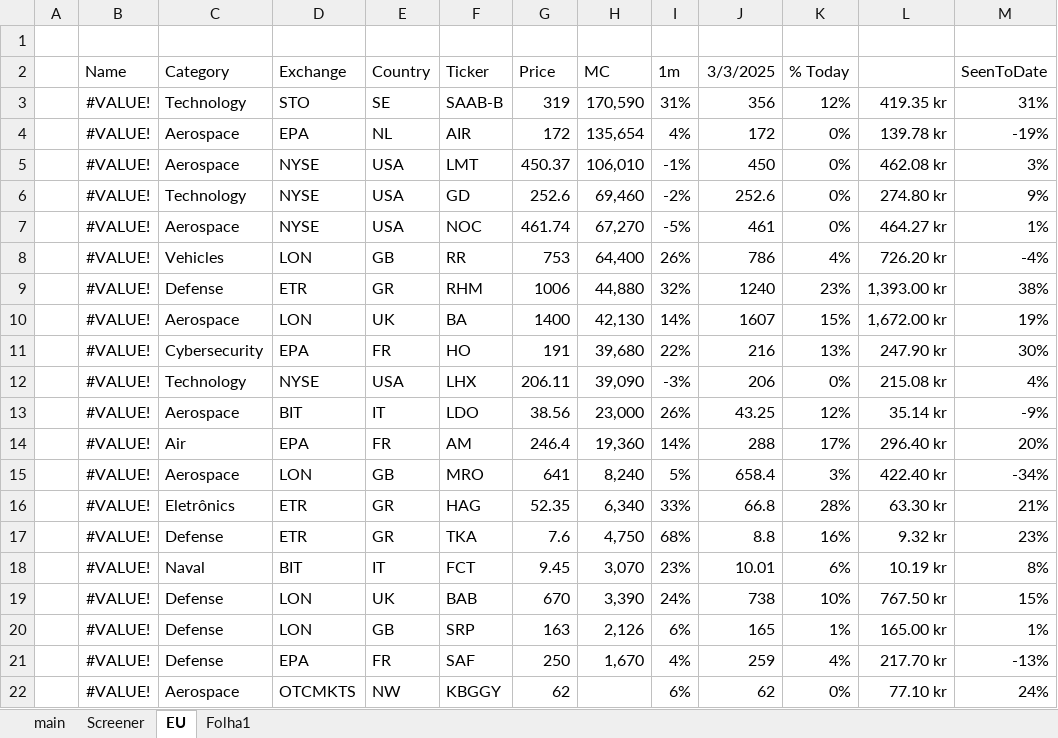
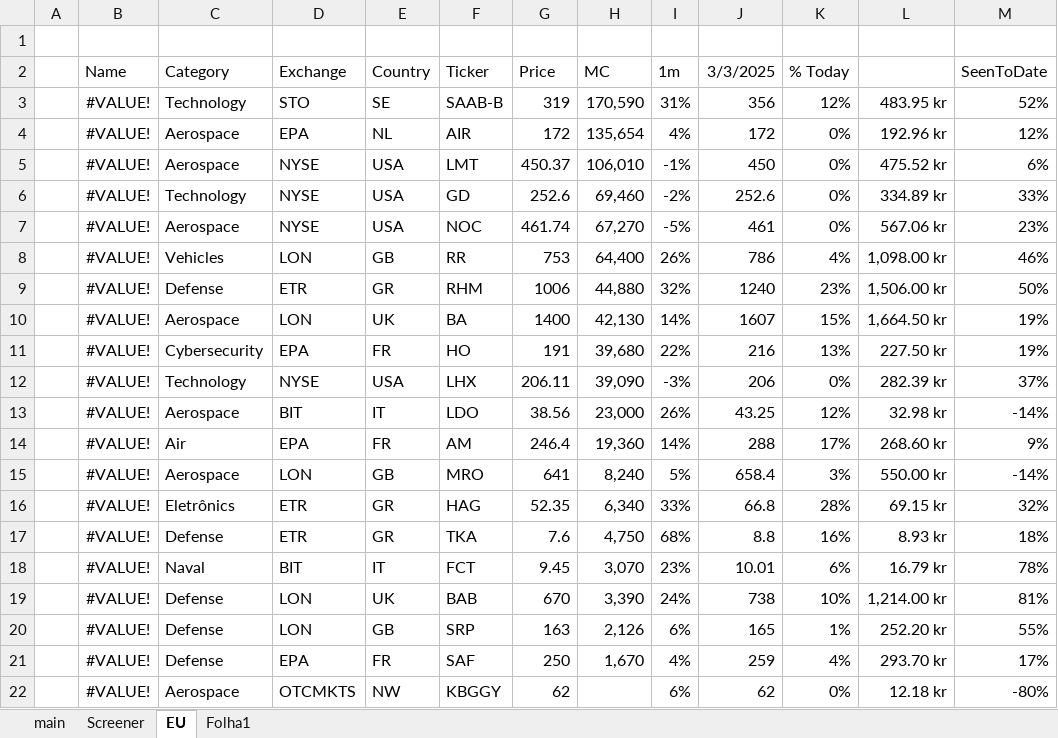
Before and after one commit to SBClemente/Finance, an Excel workbook: Sectors/Defense.xlsx, sheet EU, drawn as a sheet; values as stored, in another font and other column widths than the file's, no borders; the diff names each change by its address in the sheet, - before the commit and + after, or states it on an @@ line.

```diff
--- a/Sectors/Defense.xlsx (sheet EU)
+++ b/Sectors/Defense.xlsx (sheet EU)
-L3: 419.35 kr
+L3: 483.95 kr
-M3 (SeenToDate): 31%
+M3 (SeenToDate): 52%
-L4: 139.78 kr
+L4: 192.96 kr
-M4 (SeenToDate): -19%
+M4 (SeenToDate): 12%
-L5: 462.08 kr
+L5: 475.52 kr
-M5 (SeenToDate): 3%
+M5 (SeenToDate): 6%
-L6: 274.80 kr
+L6: 334.89 kr
-M6 (SeenToDate): 9%
+M6 (SeenToDate): 33%
-L7: 464.27 kr
+L7: 567.06 kr
-M7 (SeenToDate): 1%
+M7 (SeenToDate): 23%
-L8: 726.20 kr
+L8: 1,098.00 kr
-M8 (SeenToDate): -4%
+M8 (SeenToDate): 46%
-L9: 1,393.00 kr
+L9: 1,506.00 kr
-M9 (SeenToDate): 38%
+M9 (SeenToDate): 50%
-L10: 1,672.00 kr
+L10: 1,664.50 kr
-L11: 247.90 kr
+L11: 227.50 kr
-M11 (SeenToDate): 30%
+M11 (SeenToDate): 19%
-L12: 215.08 kr
+L12: 282.39 kr
-M12 (SeenToDate): 4%
+M12 (SeenToDate): 37%
-L13: 35.14 kr
+L13: 32.98 kr
-M13 (SeenToDate): -9%
+M13 (SeenToDate): -14%
-L14: 296.40 kr
+L14: 268.60 kr
-M14 (SeenToDate): 20%
+M14 (SeenToDate): 9%
-L15: 422.40 kr
+L15: 550.00 kr
-M15 (SeenToDate): -34%
+M15 (SeenToDate): -14%
-L16: 63.30 kr
+L16: 69.15 kr
-M16 (SeenToDate): 21%
+M16 (SeenToDate): 32%
-L17: 9.32 kr
+L17: 8.93 kr
-M17 (SeenToDate): 23%
+M17 (SeenToDate): 18%
-L18: 10.19 kr
+L18: 16.79 kr
-M18 (SeenToDate): 8%
+M18 (SeenToDate): 78%
-L19: 767.50 kr
+L19: 1,214.00 kr
-M19 (SeenToDate): 15%
+M19 (SeenToDate): 81%
-L20: 165.00 kr
+L20: 252.20 kr
-M20 (SeenToDate): 1%
+M20 (SeenToDate): 55%
-L21: 217.70 kr
+L21: 293.70 kr
-M21 (SeenToDate): -13%
+M21 (SeenToDate): 17%
-L22: 77.10 kr
+L22: 12.18 kr
-M22 (SeenToDate): 24%
+M22 (SeenToDate): -80%
```
Also changed, not shown: sheet main, Stocks/META.xlsx, Stocks/MU.xlsx.
